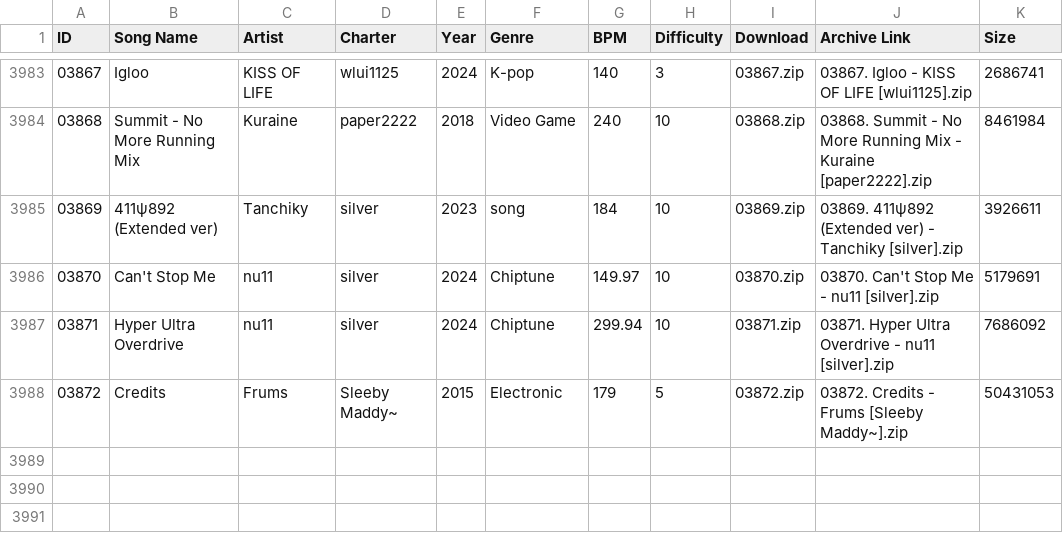
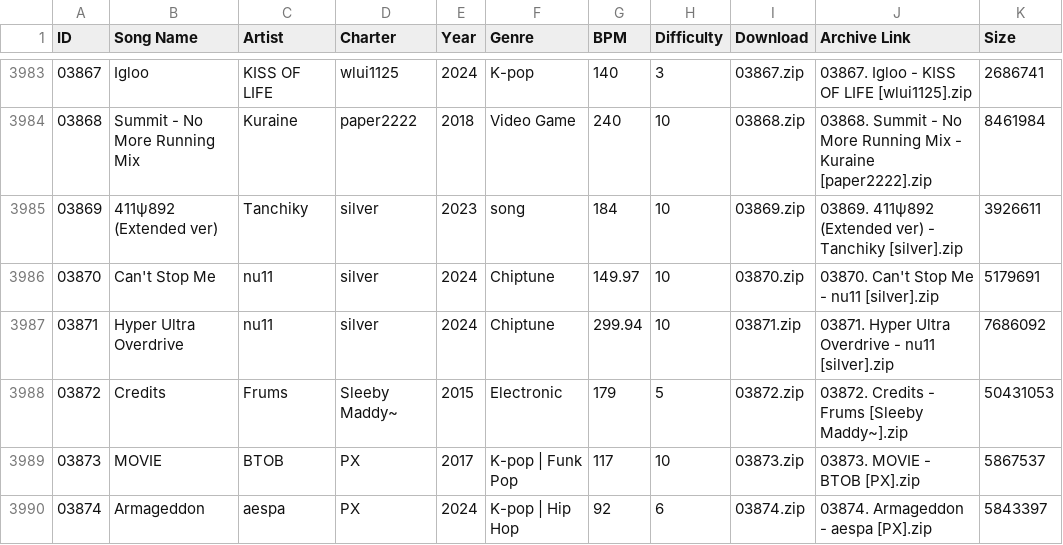
Before and after one commit to tc-mods/TromboneDB, a CSV file: docs/data/db.csv, drawn as a sheet; only a part is shown, gaps mark what is left out; the diff names each change by its address in the sheet, - before the commit and + after, or states it on an @@ line.

```diff
--- a/docs/data/db.csv
+++ b/docs/data/db.csv
+row 3989: 03873 | MOVIE | BTOB | PX | 2017 | K-pop | Funk Pop | 117 | 10 | 03873.zip | 03873. MOVIE - BTOB [PX].zip | 5867537
+row 3990: 03874 | Armageddon | aespa | PX | 2024 | K-pop | Hip Hop | 92 | 6 | 03874.zip | 03874. Armageddon - aespa [PX].zip | 5843397
```
Also changed, not shown: 2 other files.
